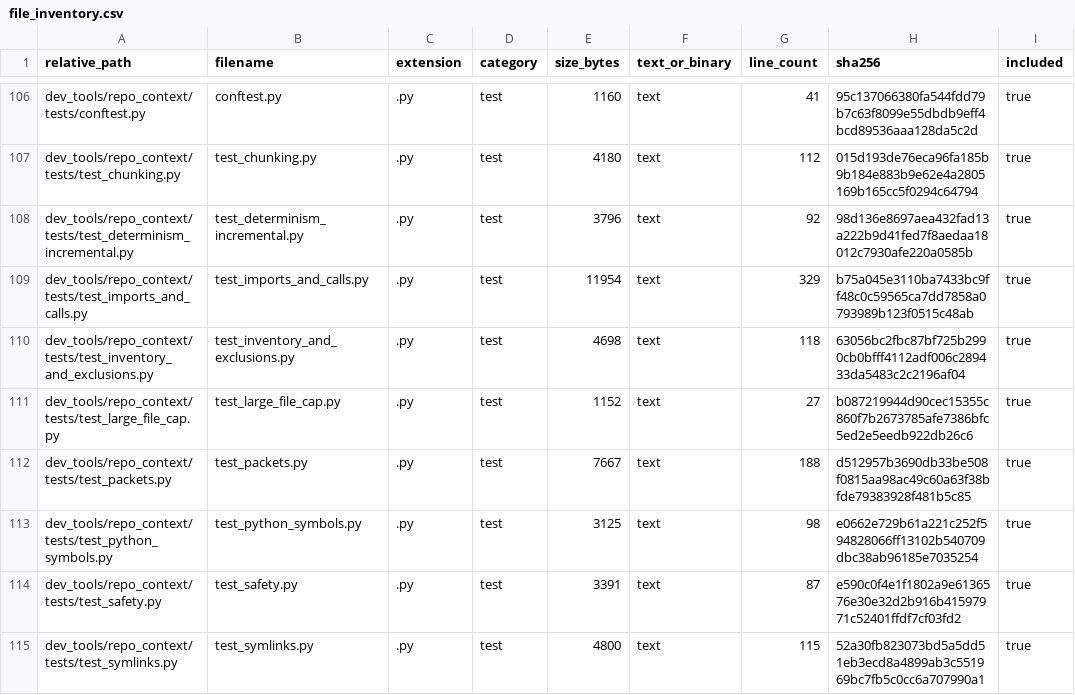
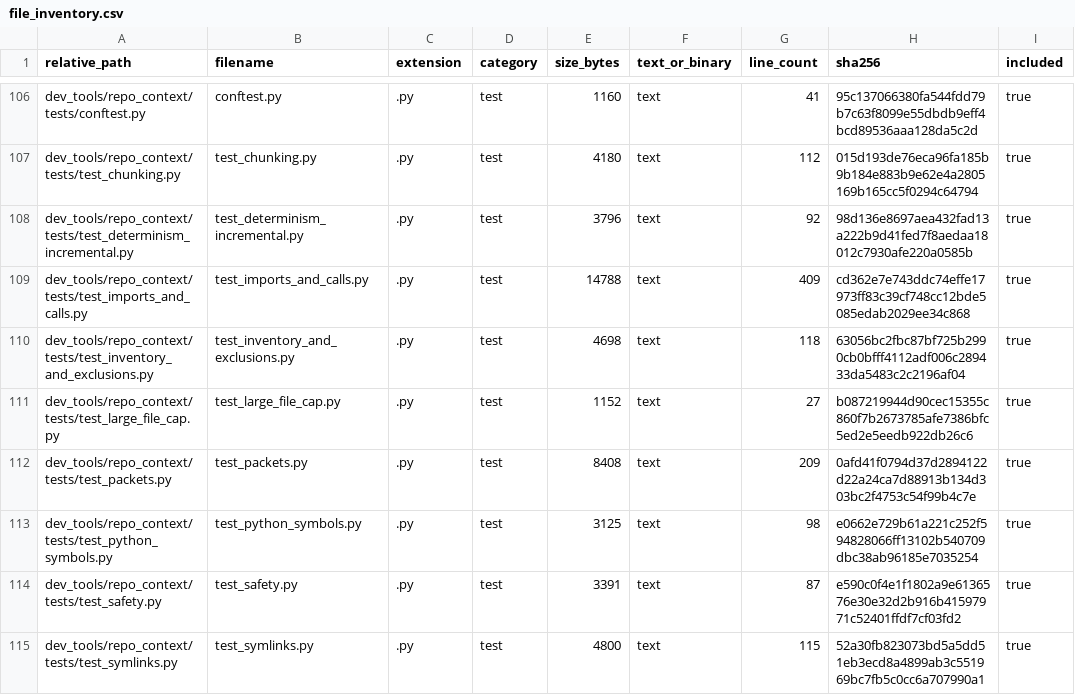
Before and after one commit to GMcDowellJr/Revit_Fingerprint, a CSV file: repo_context/file_inventory.csv, drawn as a sheet; only a part is shown, gaps mark what is left out; the diff covers the shown part only; the diff names each change by its address in the sheet, - before the commit and + after, or states it on an @@ line.

```diff
--- a/repo_context/file_inventory.csv
+++ b/repo_context/file_inventory.csv
-E109 (size_bytes): 11954
+E109 (size_bytes): 14788
-G109 (line_count): 329
+G109 (line_count): 409
-H109 (sha256): b75a045e3110ba7433bc9ff48c0c59565ca7dd7858a0793989b123f0515c48ab
+H109 (sha256): cd362e7e743ddc74effe17973ff83c39cf748cc12bde5085edab2029ee34c868
-E112 (size_bytes): 7667
+E112 (size_bytes): 8408
-G112 (line_count): 188
+G112 (line_count): 209
-H112 (sha256): d512957b3690db33be508f0815aa98ac49c60a63f38bfde79383928f481b5c85
+H112 (sha256): 0afd41f0794d37d2894122d22a24ca7d88913b134d303bc2f4753c54f99b4c7e
```
Also changed, not shown: 11 edited cells elsewhere in this file, repo_context/python_symbols.csv, 12 other files.
